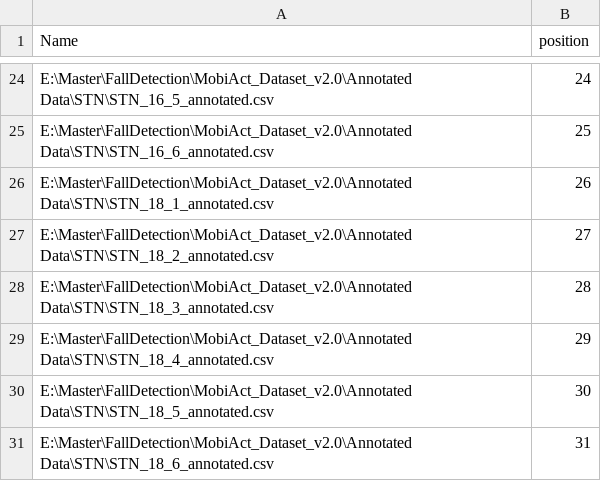
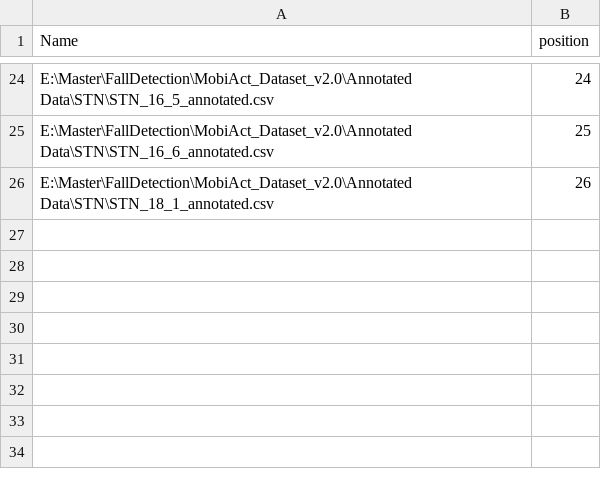
Before and after one commit to chizhanyuefeng/FD-CNN, a CSV file: data/STN/indexfile.csv, drawn as a sheet; only a part is shown, gaps mark what is left out.

```diff
--- a/data/STN/indexfile.csv
+++ b/data/STN/indexfile.csv
@@ -26,6 +26 @@ E:\Master\FallDetection\MobiAct_Dataset_v2.0\Annotated Data\STN\STN_16_6_annotat
 E:\Master\FallDetection\MobiAct_Dataset_v2.0\Annotated Data\STN\STN_18_1_annotated.csv,26
-E:\Master\FallDetection\MobiAct_Dataset_v2.0\Annotated Data\STN\STN_18_2_annotated.csv,27
-E:\Master\FallDetection\MobiAct_Dataset_v2.0\Annotated Data\STN\STN_18_3_annotated.csv,28
-E:\Master\FallDetection\MobiAct_Dataset_v2.0\Annotated Data\STN\STN_18_4_annotated.csv,29
-E:\Master\FallDetection\MobiAct_Dataset_v2.0\Annotated Data\STN\STN_18_5_annotated.csv,30
-E:\Master\FallDetection\MobiAct_Dataset_v2.0\Annotated Data\STN\STN_18_6_annotated.csv,31
```
Also changed, not shown: 1 other file.
